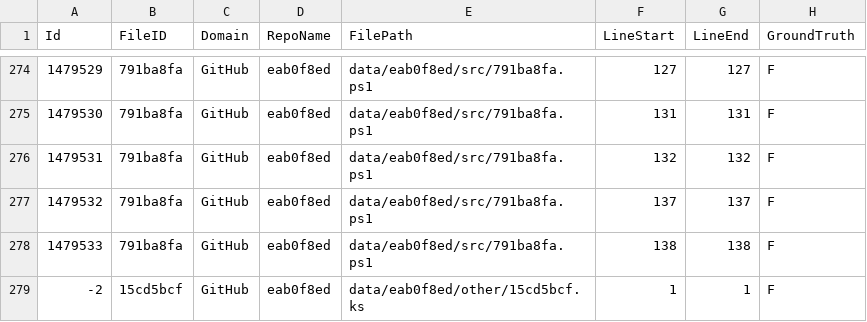
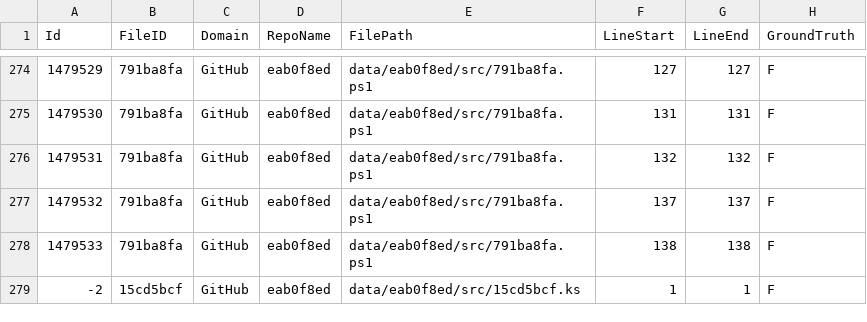
Before and after one commit to Samsung/CredData, a CSV file: meta/eab0f8ed.csv, drawn as a sheet; only a part is shown, gaps mark what is left out; the diff names each change by its address in the sheet, - before the commit and + after, or states it on an @@ line.

Commit message:
[skip actions] [auxiliary] 2024-09-02T14:38:41+03:00

```diff
--- a/meta/eab0f8ed.csv
+++ b/meta/eab0f8ed.csv
-E279 (FilePath): data/eab0f8ed/other/15cd5bcf.ks
+E279 (FilePath): data/eab0f8ed/src/15cd5bcf.ks
```
